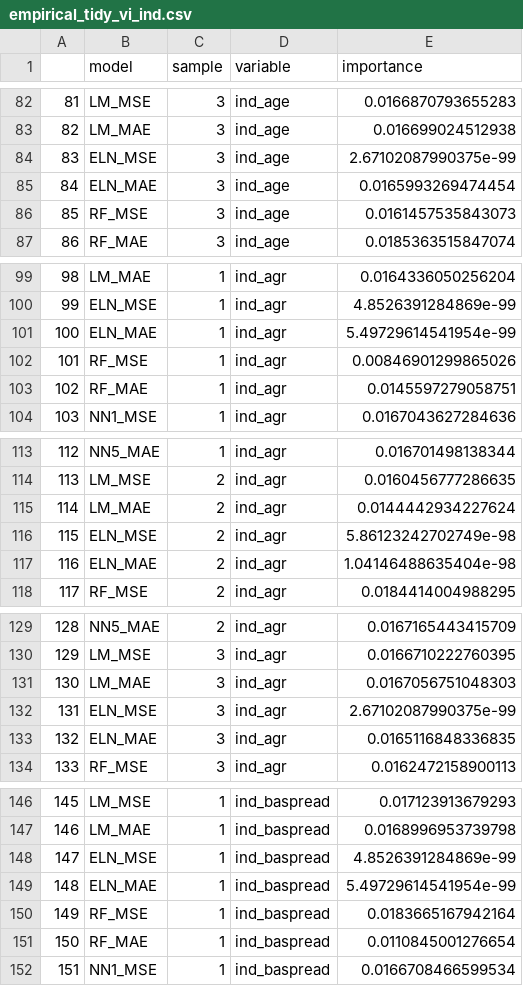
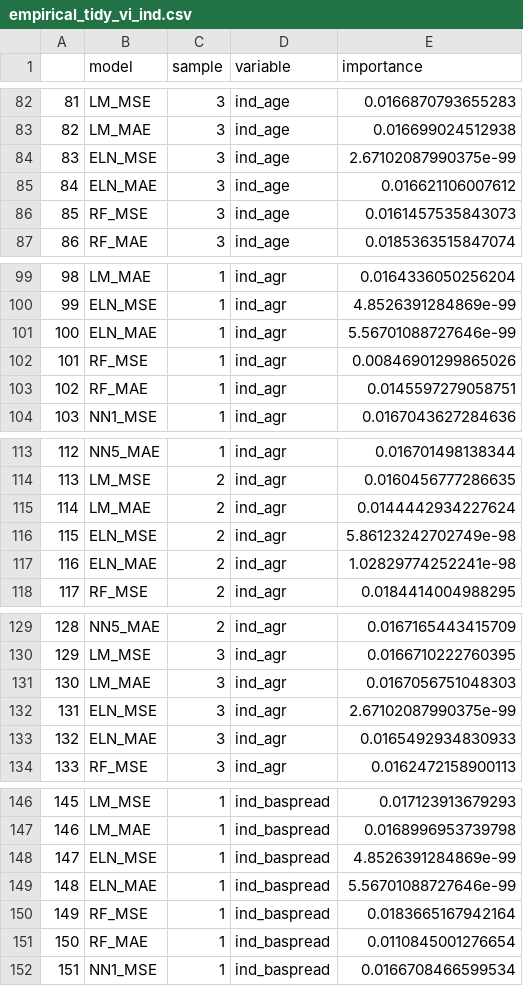
Before and after one commit to zeyuz35/Evaluation-of-Machine-Learning-in-Asset-Pricing, a CSV file: Results/empirical_train_valid_2/empirical_tidy_vi_ind.csv, drawn as a sheet; only a part is shown, gaps mark what is left out; the diff covers the shown part only.

```diff
--- a/Results/empirical_train_valid_2/empirical_tidy_vi_ind.csv
+++ b/Results/empirical_train_valid_2/empirical_tidy_vi_ind.csv
@@ -84,3 +84,3 @@
 "83","ELN_MSE",3,"ind_age",2.67102087990375e-99
-"84","ELN_MAE",3,"ind_age",0.0165993269474454
+"84","ELN_MAE",3,"ind_age",0.016621106007612
 "85","RF_MSE",3,"ind_age",0.0161457535843073
@@ -100,3 +100,3 @@
 "99","ELN_MSE",1,"ind_agr",4.8526391284869e-99
-"100","ELN_MAE",1,"ind_agr",5.49729614541954e-99
+"100","ELN_MAE",1,"ind_agr",5.56701088727646e-99
 "101","RF_MSE",1,"ind_agr",0.00846901299865026
@@ -116,3 +116,3 @@
 "115","ELN_MSE",2,"ind_agr",5.86123242702749e-98
-"116","ELN_MAE",2,"ind_agr",1.04146488635404e-98
+"116","ELN_MAE",2,"ind_agr",1.02829774252241e-98
 "117","RF_MSE",2,"ind_agr",0.0184414004988295
@@ -132,3 +132,3 @@
 "131","ELN_MSE",3,"ind_agr",2.67102087990375e-99
-"132","ELN_MAE",3,"ind_agr",0.0165116848336835
+"132","ELN_MAE",3,"ind_agr",0.0165492934830933
 "133","RF_MSE",3,"ind_agr",0.0162472158900113
@@ -148,3 +148,3 @@
 "147","ELN_MSE",1,"ind_baspread",4.8526391284869e-99
-"148","ELN_MAE",1,"ind_baspread",5.49729614541954e-99
+"148","ELN_MAE",1,"ind_baspread",5.56701088727646e-99
 "149","RF_MSE",1,"ind_baspread",0.0183665167942164
```
Also changed, not shown: 177 edited cells elsewhere in this file, Results/empirical/empirical_tidy_vi.csv, Results/empirical/empirical_tidy_vi_ind.csv, 26 other files.
